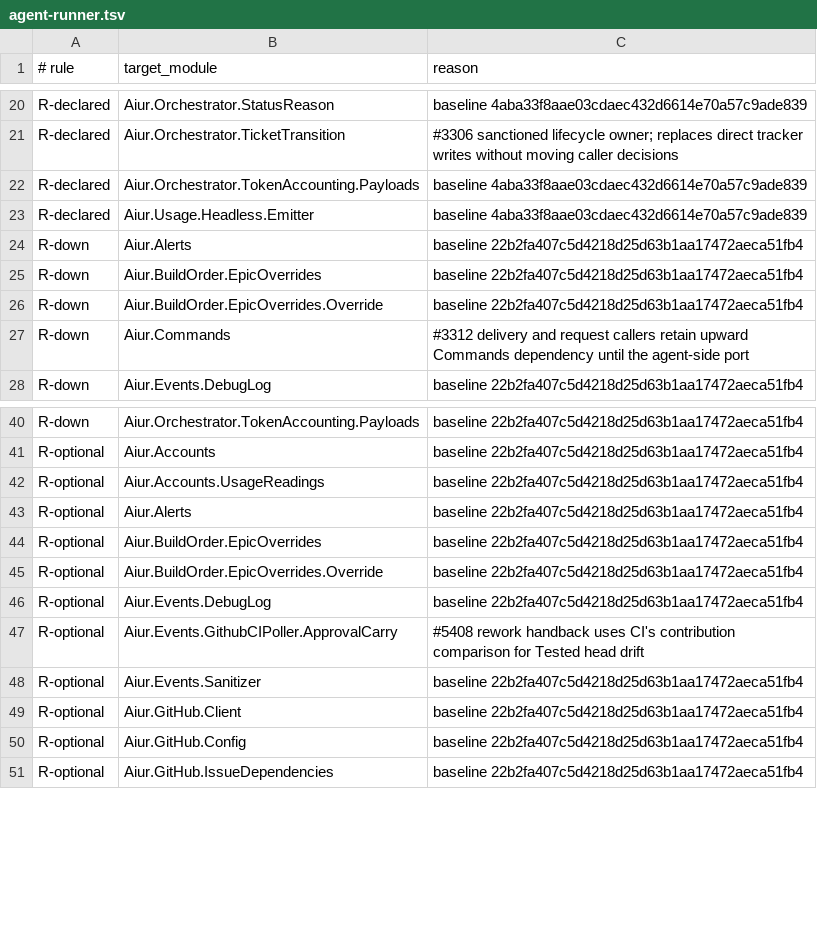
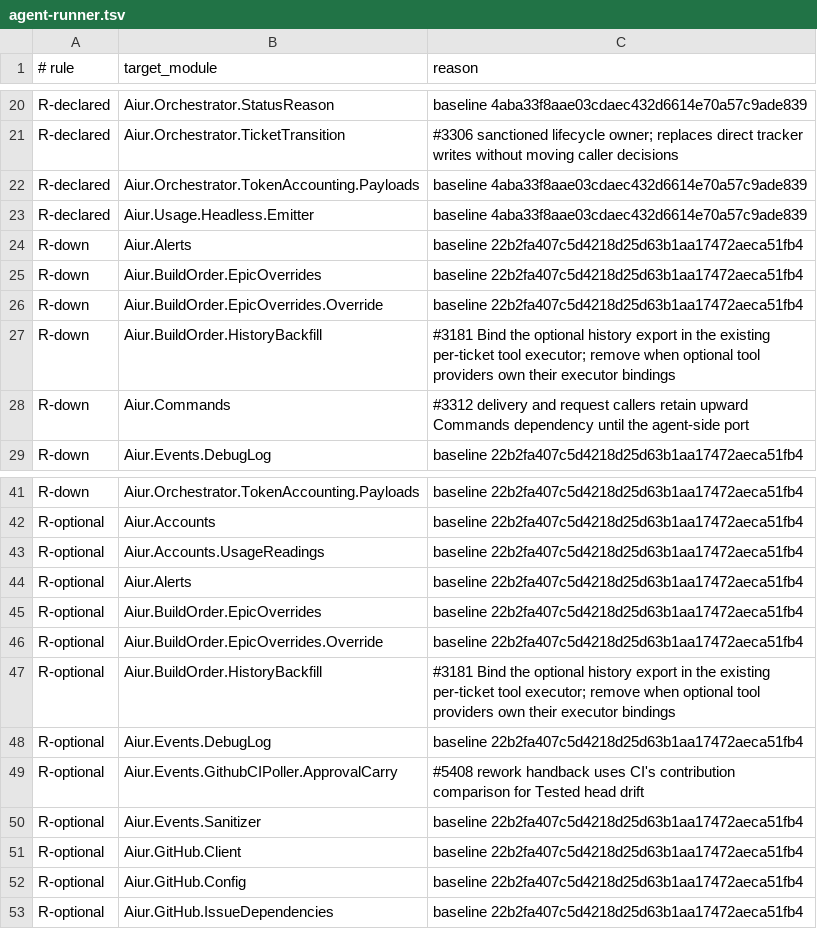
Before and after one commit to aiur-team/aiur, a TSV file: scripts/components/allowlist/agent-runner.tsv, drawn as a sheet; only a part is shown, gaps mark what is left out; the diff names each change by its address in the sheet, - before the commit and + after, or states it on an @@ line.

Commit message:
Add resumable history classification backfill (#6642)
Co-authored-by: Kevin Weaver <kevinweaver2@gmail.com>

```diff
--- a/scripts/components/allowlist/agent-runner.tsv
+++ b/scripts/components/allowlist/agent-runner.tsv
+row 27: R-down | Aiur.BuildOrder.HistoryBackfill | #3181 Bind the optional history export in the existing per-ticket tool executor; remove when optional tool providers own their executor bindings
+row 47: R-optional | Aiur.BuildOrder.HistoryBackfill | #3181 Bind the optional history export in the existing per-ticket tool executor; remove when optional tool providers own their executor bindings
```
Also changed, not shown: 26 other files.
